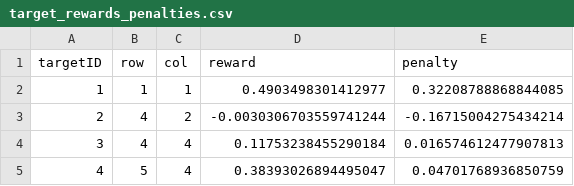
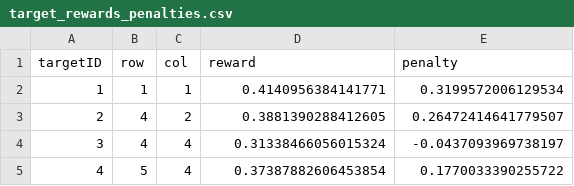
Before and after one commit to anjalisadanandanp/abm-elephant-project, a CSV file: game_theory_codes/FPL-UE/outputs/target_rewards_penalties.csv, drawn as a sheet.

```diff
--- a/game_theory_codes/FPL-UE/outputs/target_rewards_penalties.csv
+++ b/game_theory_codes/FPL-UE/outputs/target_rewards_penalties.csv
@@ -1,5 +1,5 @@
 targetID,row,col,reward,penalty
-1,1,1,0.4903498301412977,0.32208788868844085
-2,4,2,-0.0030306703559741244,-0.16715004275434214
-3,4,4,0.11753238455290184,0.016574612477907813
-4,5,4,0.38393026894495047,0.04701768936850759
+1,1,1,0.4140956384141771,0.3199572006129534
+2,4,2,0.3881390288412605,0.26472414641779507
+3,4,4,0.31338466056015324,-0.0437093969738197
+4,5,4,0.37387882606453854,0.1770033390255722
```
Also changed, not shown: 9 other files.
